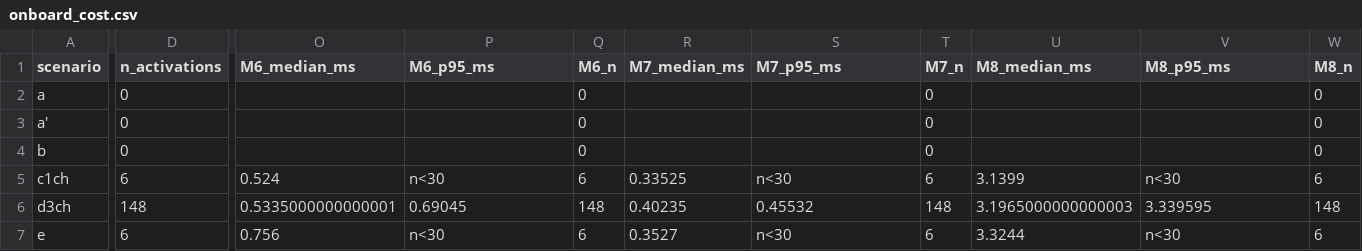
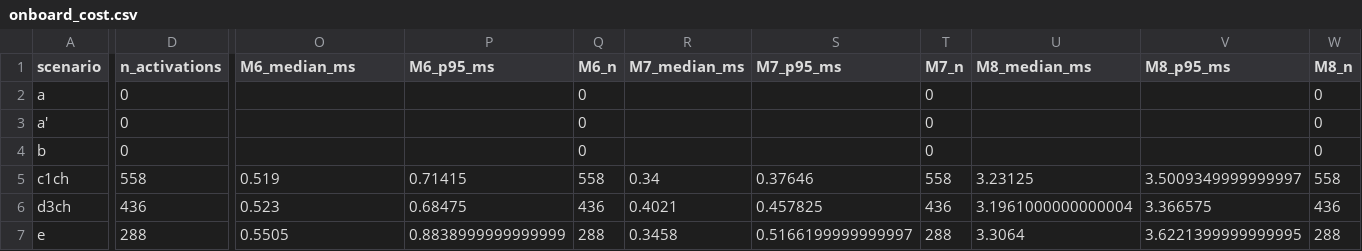
Before and after one commit to saikey-gintama/Pixhawk_ReID, a CSV file: results/260809_2225/onboard_cost.csv, drawn as a sheet; only a part is shown, gaps mark what is left out; the diff covers the shown part only; the diff names each change by its address in the sheet, - before the commit and + after, or states it on an @@ line.

Commit message:
fix: aggregate_onboard.py의 ai_log.csv 워밍업 트림 버그 수정, GATE_OPENINGS_PER_DAY 6.568로 정정
- load_csv_trimmed(): ai_log.csv(사건 단위)는 행 오프셋 대신 bg_warmup_end_ts
  기준 시각 트림으로 분리. log.csv(틱 단위)는 기존 동작 유지.
  c1ch n_activations 6->558, d3ch 148->436, e 6->288로 정정.
- GATE_OPENINGS_PER_DAY 6.3 -> 6.568 (duty_cycle x TICKS_PER_DAY 기준)
- results/260809_2225 재집계, 수정 전 산출물은 *_before_fix로 백업

```diff
--- a/results/260809_2225/onboard_cost.csv
+++ b/results/260809_2225/onboard_cost.csv
-D5 (n_activations): 6
+D5 (n_activations): 558
-O5 (M6_median_ms): 0.524
+O5 (M6_median_ms): 0.519
-P5 (M6_p95_ms): n<30
+P5 (M6_p95_ms): 0.71415
-Q5 (M6_n): 6
+Q5 (M6_n): 558
-R5 (M7_median_ms): 0.33525
+R5 (M7_median_ms): 0.34
-S5 (M7_p95_ms): n<30
+S5 (M7_p95_ms): 0.37646
-T5 (M7_n): 6
+T5 (M7_n): 558
-U5 (M8_median_ms): 3.1399
+U5 (M8_median_ms): 3.23125
-V5 (M8_p95_ms): n<30
+V5 (M8_p95_ms): 3.5009349999999997
-W5 (M8_n): 6
+W5 (M8_n): 558
-D6 (n_activations): 148
+D6 (n_activations): 436
-O6 (M6_median_ms): 0.5335000000000001
+O6 (M6_median_ms): 0.523
-P6 (M6_p95_ms): 0.69045
+P6 (M6_p95_ms): 0.68475
-Q6 (M6_n): 148
+Q6 (M6_n): 436
-R6 (M7_median_ms): 0.40235
+R6 (M7_median_ms): 0.4021
-S6 (M7_p95_ms): 0.45532
+S6 (M7_p95_ms): 0.457825
-T6 (M7_n): 148
+T6 (M7_n): 436
-U6 (M8_median_ms): 3.1965000000000003
+U6 (M8_median_ms): 3.1961000000000004
-V6 (M8_p95_ms): 3.339595
+V6 (M8_p95_ms): 3.366575
-W6 (M8_n): 148
+W6 (M8_n): 436
-D7 (n_activations): 6
+D7 (n_activations): 288
-O7 (M6_median_ms): 0.756
+O7 (M6_median_ms): 0.5505
-P7 (M6_p95_ms): n<30
+P7 (M6_p95_ms): 0.8838999999999999
-Q7 (M6_n): 6
+Q7 (M6_n): 288
-R7 (M7_median_ms): 0.3527
+R7 (M7_median_ms): 0.3458
-S7 (M7_p95_ms): n<30
+S7 (M7_p95_ms): 0.5166199999999997
-T7 (M7_n): 6
+T7 (M7_n): 288
-U7 (M8_median_ms): 3.3244
+U7 (M8_median_ms): 3.3064
-V7 (M8_p95_ms): n<30
+V7 (M8_p95_ms): 3.6221399999999995
-W7 (M8_n): 6
+W7 (M8_n): 288
```
Also changed, not shown: 9 edited cells elsewhere in this file, results/260809_2225/derived_cost.csv, 7 other files.
